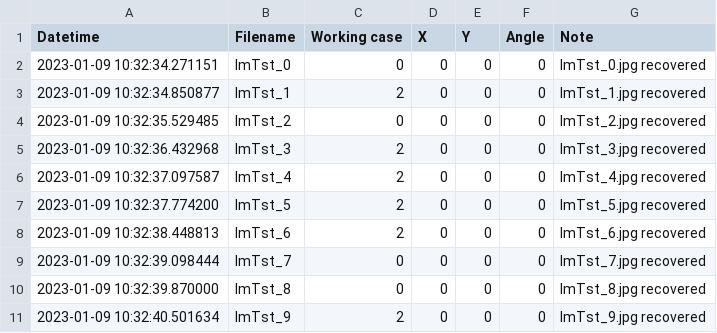
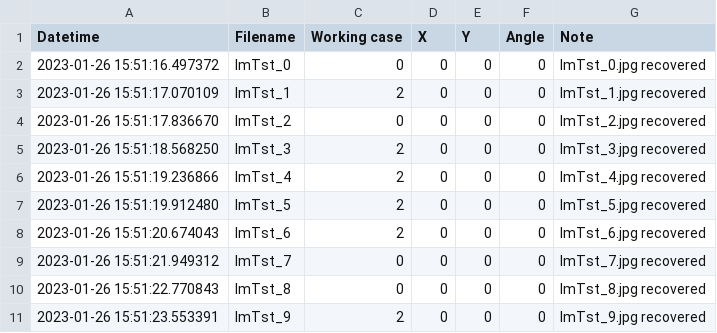
Before and after one commit to hodiepanh/parking-lot-app, a CSV file: backend/debug/debug_log_Parking Lot A.csv, drawn as a sheet.

```diff
--- a/backend/debug/debug_log_Parking Lot A.csv
+++ b/backend/debug/debug_log_Parking Lot A.csv
@@ -1,11 +1,11 @@
 Datetime,Filename,Working case,X,Y,Angle,Note
-2023-01-09 10:32:34.271151,lmTst_0,0,0,0,0,lmTst_0.jpg recovered
-2023-01-09 10:32:34.850877,lmTst_1,2,0,0,0,lmTst_1.jpg recovered
-2023-01-09 10:32:35.529485,lmTst_2,0,0,0,0,lmTst_2.jpg recovered
-2023-01-09 10:32:36.432968,lmTst_3,2,0,0,0,lmTst_3.jpg recovered
-2023-01-09 10:32:37.097587,lmTst_4,2,0,0,0,lmTst_4.jpg recovered
-2023-01-09 10:32:37.774200,lmTst_5,2,0,0,0,lmTst_5.jpg recovered
-2023-01-09 10:32:38.448813,lmTst_6,2,0,0,0,lmTst_6.jpg recovered
-2023-01-09 10:32:39.098444,lmTst_7,0,0,0,0,lmTst_7.jpg recovered
-2023-01-09 10:32:39.870000,lmTst_8,0,0,0,0,lmTst_8.jpg recovered
-2023-01-09 10:32:40.501634,lmTst_9,2,0,0,0,lmTst_9.jpg recovered
+2023-01-26 15:51:16.497372,lmTst_0,0,0,0,0,lmTst_0.jpg recovered
+2023-01-26 15:51:17.070109,lmTst_1,2,0,0,0,lmTst_1.jpg recovered
+2023-01-26 15:51:17.836670,lmTst_2,0,0,0,0,lmTst_2.jpg recovered
+2023-01-26 15:51:18.568250,lmTst_3,2,0,0,0,lmTst_3.jpg recovered
+2023-01-26 15:51:19.236866,lmTst_4,2,0,0,0,lmTst_4.jpg recovered
+2023-01-26 15:51:19.912480,lmTst_5,2,0,0,0,lmTst_5.jpg recovered
+2023-01-26 15:51:20.674043,lmTst_6,2,0,0,0,lmTst_6.jpg recovered
+2023-01-26 15:51:21.949312,lmTst_7,0,0,0,0,lmTst_7.jpg recovered
+2023-01-26 15:51:22.770843,lmTst_8,0,0,0,0,lmTst_8.jpg recovered
+2023-01-26 15:51:23.553391,lmTst_9,2,0,0,0,lmTst_9.jpg recovered
```
Also changed, not shown: 21 other files.
